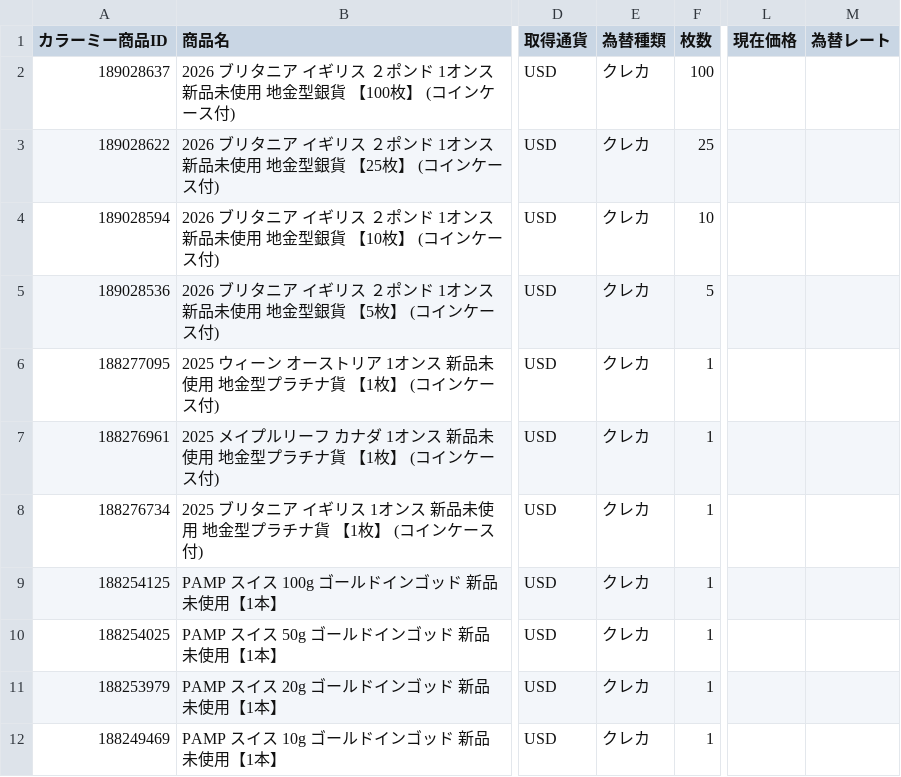
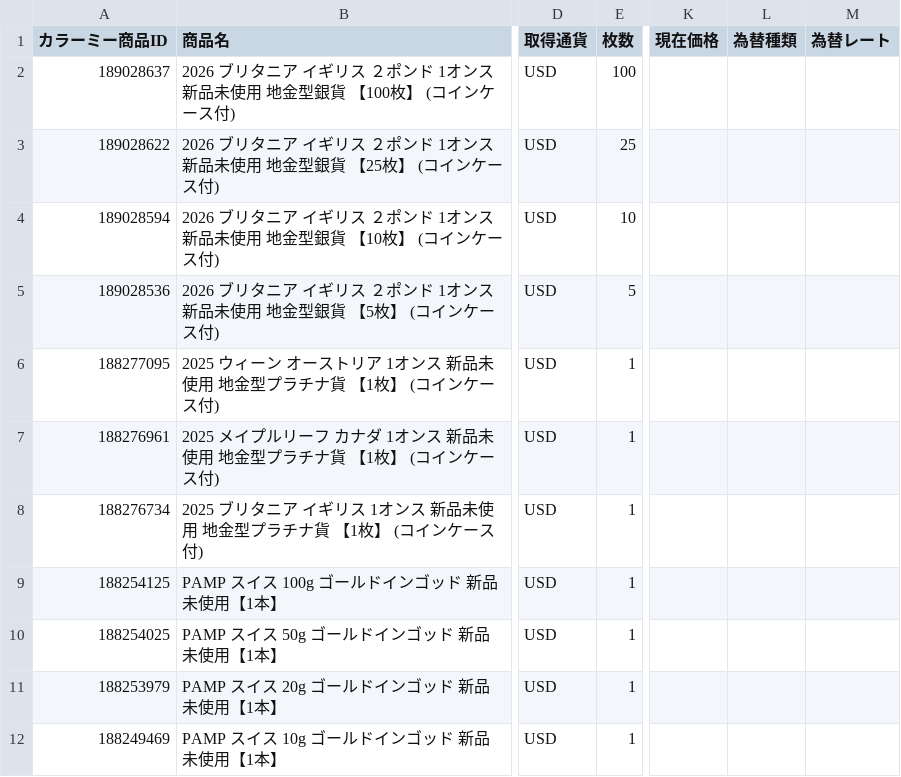
Before and after one commit to francchouette/coin-price-checker, a CSV file: templates/colorme_products.csv, drawn as a sheet; only a part is shown, gaps mark what is left out; removed rows and columns are numbered as before the commit, all else as after; the diff names each change by its address in the sheet, - before the commit and + after, or states it on an @@ line.

```diff
--- a/templates/colorme_products.csv
+++ b/templates/colorme_products.csv
-column E (為替種類), rows 2-12: all クレカ
+column L (為替種類), empty
```
Also changed, not shown: 2 other files.
